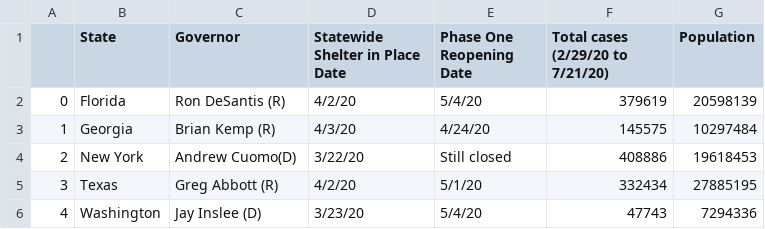
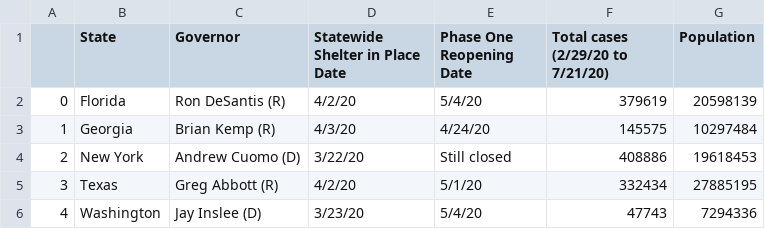
Before and after one commit to Emily-Keymon/Group-Project, a CSV file: output_data/state_df.csv, drawn as a sheet.

```diff
--- a/output_data/state_df.csv
+++ b/output_data/state_df.csv
@@ -3,3 +3,3 @@
 1,Georgia,Brian Kemp (R),4/3/20,4/24/20,145575,10297484
-2,New York,Andrew Cuomo(D),3/22/20,Still closed,408886,19618453
+2,New York,Andrew Cuomo (D),3/22/20,Still closed,408886,19618453
 3,Texas,Greg Abbott (R),4/2/20,5/1/20,332434,27885195
```
Also changed, not shown: 1 other file.
